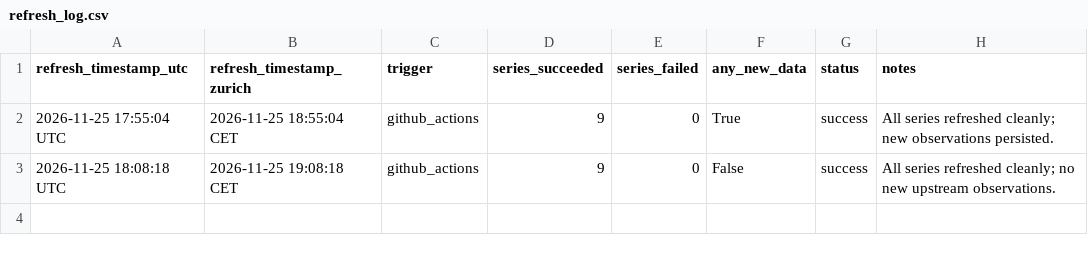
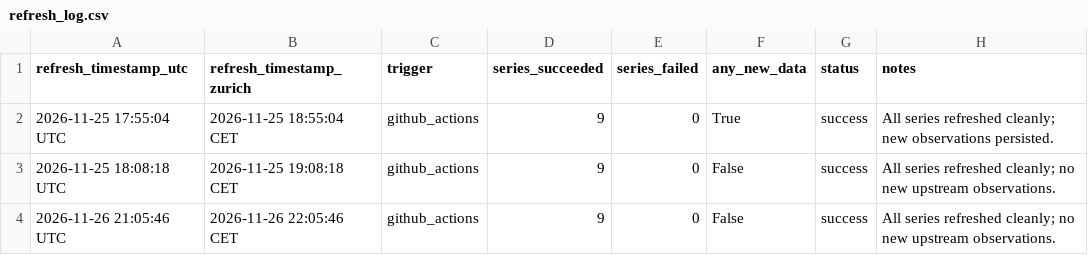
Before and after one commit to pnolanj/swiss-macro-dashboard, a CSV file: data/refresh_log.csv, drawn as a sheet; the diff names each change by its address in the sheet, - before the commit and + after, or states it on an @@ line.

```diff
--- a/data/refresh_log.csv
+++ b/data/refresh_log.csv
+row 4: 2026-11-26 21:05:46 UTC | 2026-11-26 22:05:46 CET | github_actions | 9 | 0 | False | success | All series refreshed cleanly; no new upstream observations.
```
Also changed, not shown: 1 other file.
